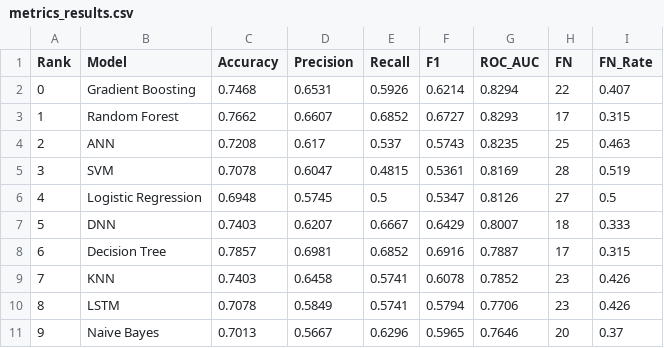
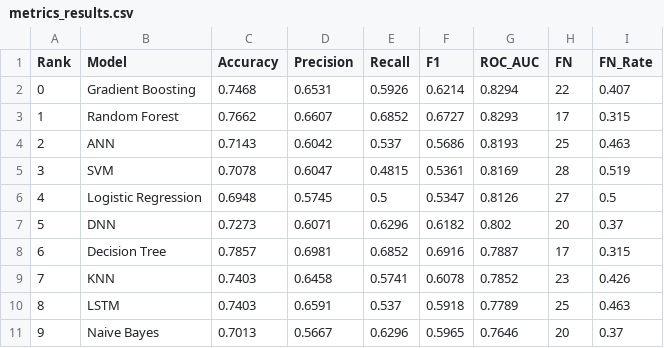
Before and after one commit to anjanshrestha622/Diabetes_Prediction, a CSV file: outputs/results/metrics_results.csv, drawn as a sheet.

```diff
--- a/outputs/results/metrics_results.csv
+++ b/outputs/results/metrics_results.csv
@@ -3,9 +3,9 @@ Rank,Model,Accuracy,Precision,Recall,F1,ROC_AUC,FN,FN_Rate
 1,Random Forest,0.7662,0.6607,0.6852,0.6727,0.8293,17,0.315
-2,ANN,0.7208,0.617,0.537,0.5743,0.8235,25,0.463
+2,ANN,0.7143,0.6042,0.537,0.5686,0.8193,25,0.463
 3,SVM,0.7078,0.6047,0.4815,0.5361,0.8169,28,0.519
 4,Logistic Regression,0.6948,0.5745,0.5,0.5347,0.8126,27,0.5
-5,DNN,0.7403,0.6207,0.6667,0.6429,0.8007,18,0.333
+5,DNN,0.7273,0.6071,0.6296,0.6182,0.802,20,0.37
 6,Decision Tree,0.7857,0.6981,0.6852,0.6916,0.7887,17,0.315
 7,KNN,0.7403,0.6458,0.5741,0.6078,0.7852,23,0.426
-8,LSTM,0.7078,0.5849,0.5741,0.5794,0.7706,23,0.426
+8,LSTM,0.7403,0.6591,0.537,0.5918,0.7789,25,0.463
 9,Naive Bayes,0.7013,0.5667,0.6296,0.5965,0.7646,20,0.37
```
Also changed, not shown: 22 other files.
